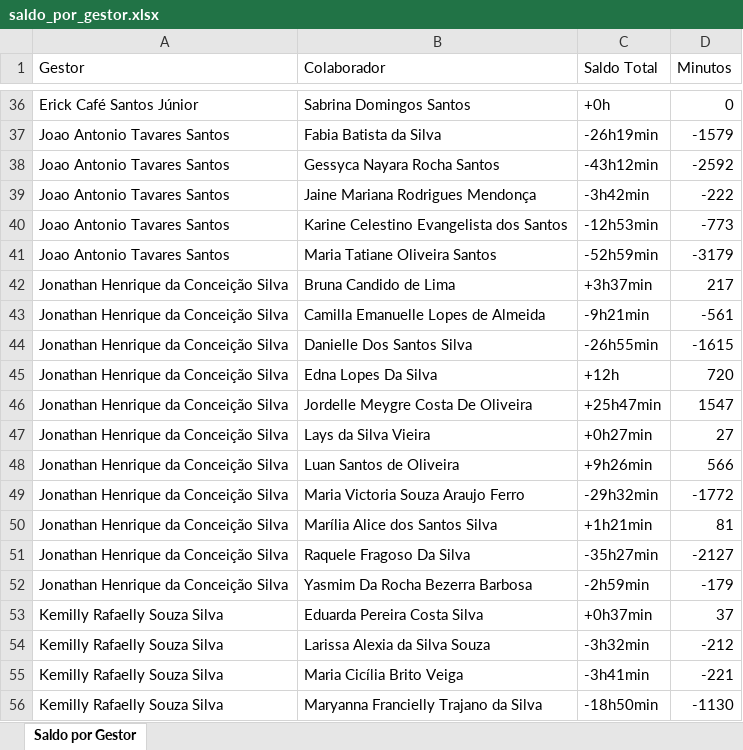
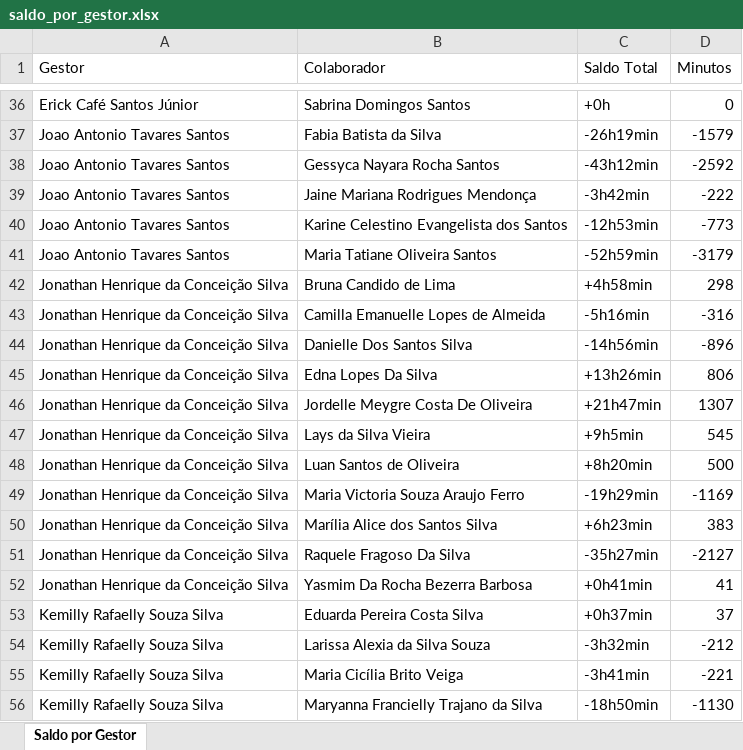
Before and after one commit to alcinadadosti-worspace/relatorioDehours, an Excel workbook: public/saldo_por_gestor.xlsx, sheet Saldo por Gestor, drawn as a sheet; only a part is shown, gaps mark what is left out; values as stored, in another font and other column widths than the file's, no borders; the diff names each change by its address in the sheet, - before the commit and + after, or states it on an @@ line.

Commit message:
Atualiza dados - 12/04/2026 14:19

```diff
--- a/public/saldo_por_gestor.xlsx (sheet Saldo por Gestor)
+++ b/public/saldo_por_gestor.xlsx (sheet Saldo por Gestor)
-C42 (Saldo Total): +3h37min
+C42 (Saldo Total): +4h58min
-D42 (Minutos): 217
+D42 (Minutos): 298
-C43 (Saldo Total): -9h21min
+C43 (Saldo Total): -5h16min
-D43 (Minutos): -561
+D43 (Minutos): -316
-C44 (Saldo Total): -26h55min
+C44 (Saldo Total): -14h56min
-D44 (Minutos): -1615
+D44 (Minutos): -896
-C45 (Saldo Total): +12h
+C45 (Saldo Total): +13h26min
-D45 (Minutos): 720
+D45 (Minutos): 806
-C46 (Saldo Total): +25h47min
+C46 (Saldo Total): +21h47min
-D46 (Minutos): 1547
+D46 (Minutos): 1307
-C47 (Saldo Total): +0h27min
+C47 (Saldo Total): +9h5min
-D47 (Minutos): 27
+D47 (Minutos): 545
-C48 (Saldo Total): +9h26min
+C48 (Saldo Total): +8h20min
-D48 (Minutos): 566
+D48 (Minutos): 500
-C49 (Saldo Total): -29h32min
+C49 (Saldo Total): -19h29min
-D49 (Minutos): -1772
+D49 (Minutos): -1169
-C50 (Saldo Total): +1h21min
+C50 (Saldo Total): +6h23min
-D50 (Minutos): 81
+D50 (Minutos): 383
-C52 (Saldo Total): -2h59min
+C52 (Saldo Total): +0h41min
-D52 (Minutos): -179
+D52 (Minutos): 41
```
